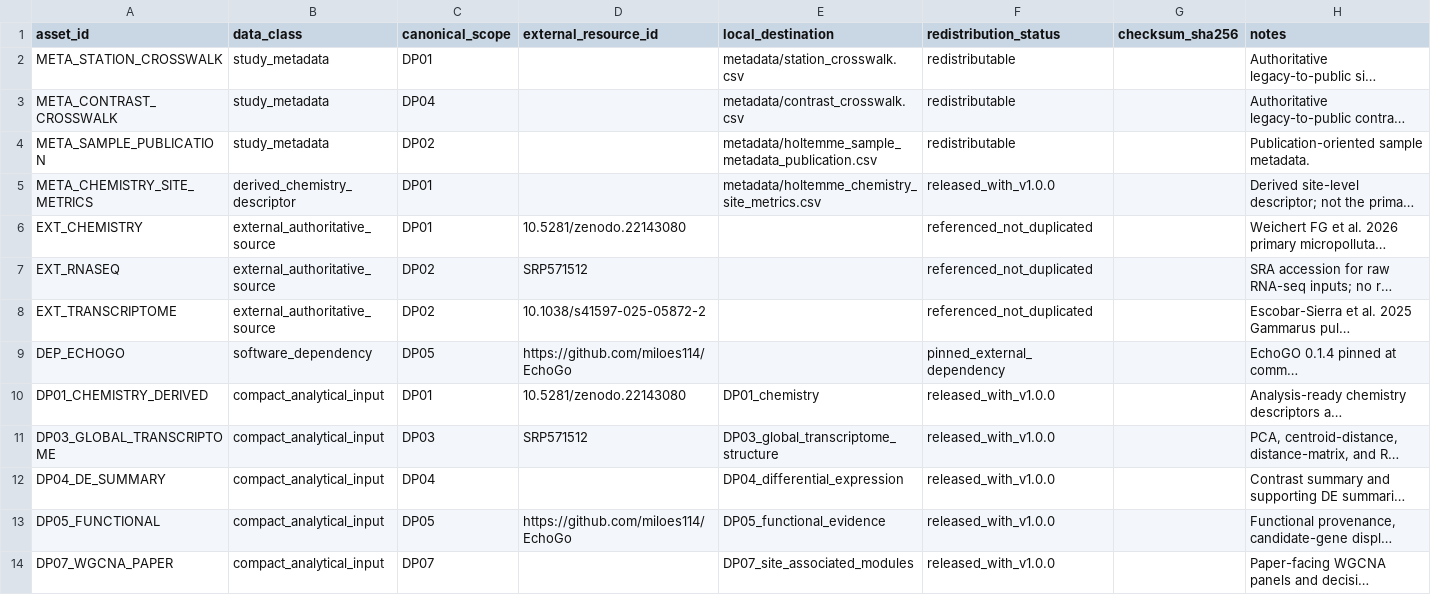
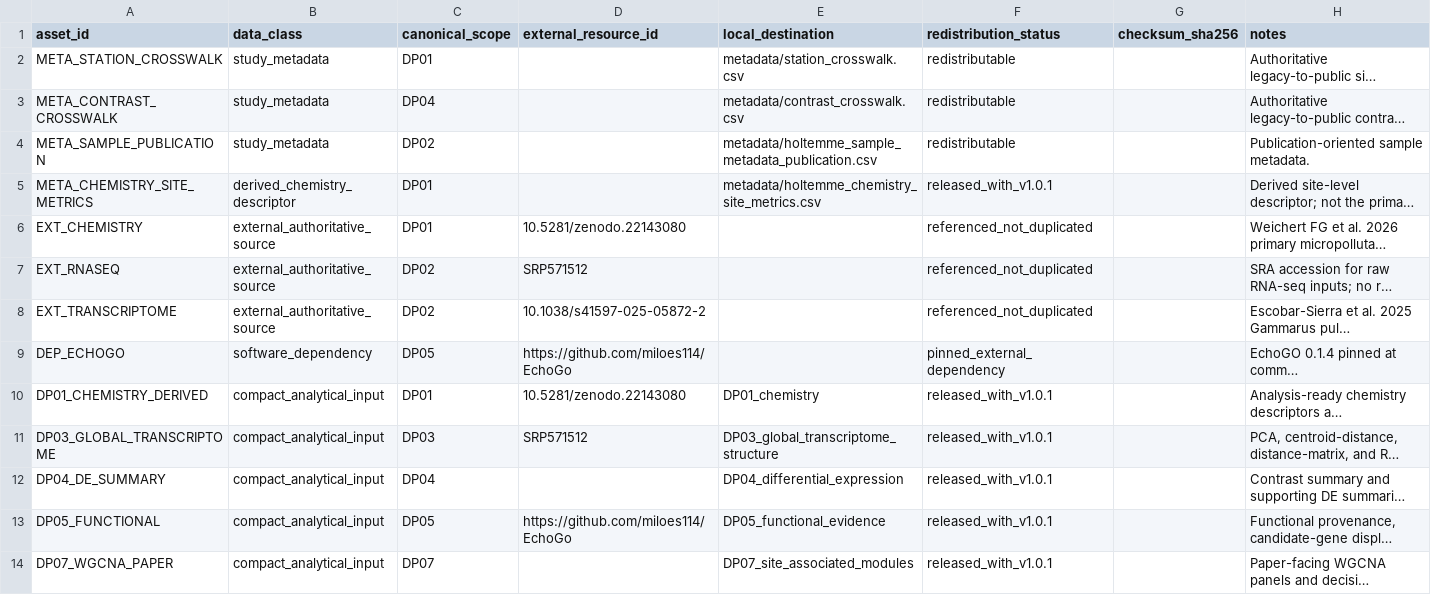
Before and after one commit to miloes114/holtemme-gammarus-ecotoxicogenomics, a TSV file: config/data_manifest.tsv, drawn as a sheet; long unchanged cells end in …; the diff names each change by its address in the sheet, - before the commit and + after, or states it on an @@ line.

```diff
--- a/config/data_manifest.tsv
+++ b/config/data_manifest.tsv
-F5 (redistribution_status): released_with_v1.0.0
+F5 (redistribution_status): released_with_v1.0.1
-F10:F14 (redistribution_status): released_with_v1.0.0
+F10:F14 (redistribution_status): released_with_v1.0.1
```
Also changed, not shown: config/publication_release.tsv, config/zenodo_deposit_manifest.tsv, 8 other files.
